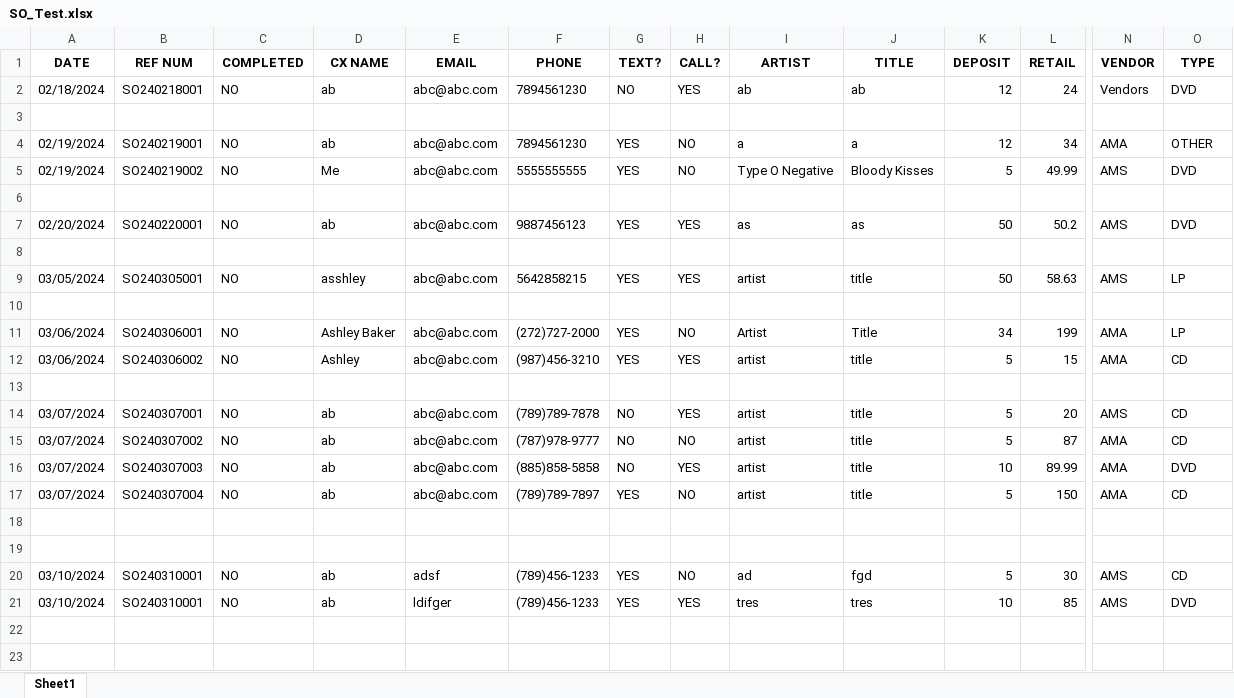
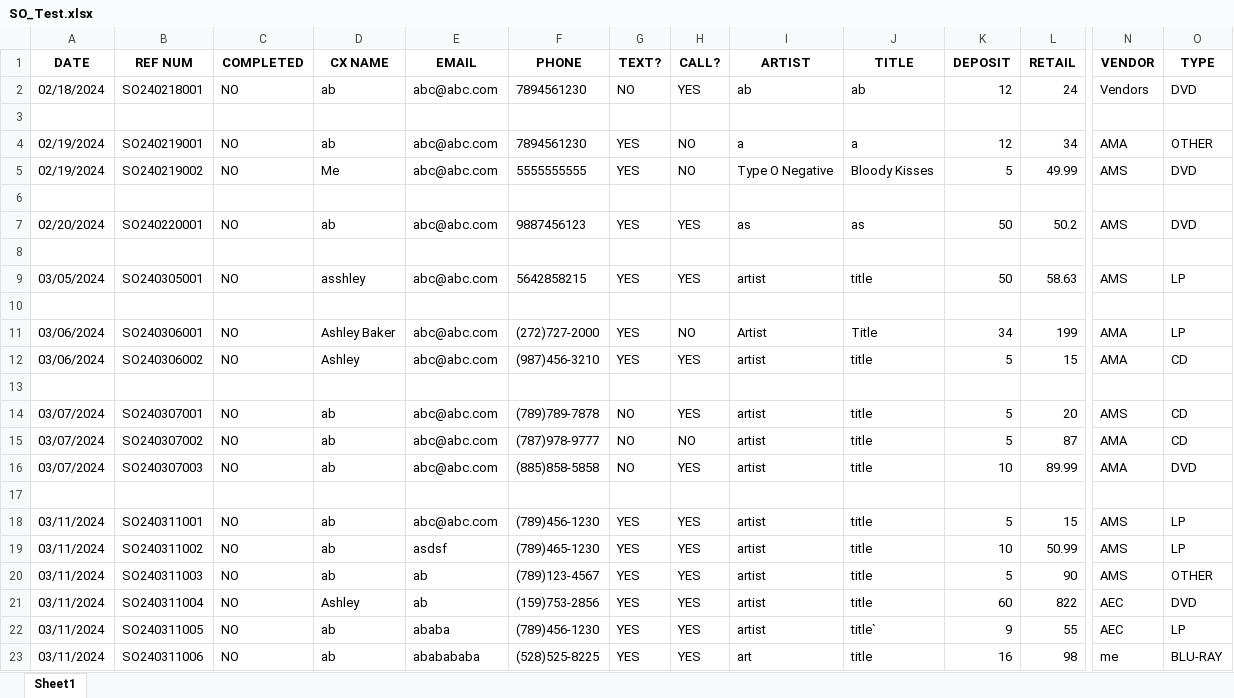
Before and after one commit to abaker3003/AllThatMusic_SpecialOrdersForm, an Excel workbook: SO_Test.xlsx, sheet Sheet1, drawn as a sheet; only a part is shown, gaps mark what is left out; values as stored, in another font and other column widths than the file's, no borders; removed rows and columns are numbered as before the commit, all else as after; rows hold the shown columns only; the diff names each change by its address in the sheet, - before the commit and + after, or states it on an @@ line.

Commit message:
modified main - fixed the issue with the SO Ref Num repeating the same value

```diff
--- a/SO_Test.xlsx (sheet Sheet1)
+++ b/SO_Test.xlsx (sheet Sheet1)
-row 17: 03/07/2024 | SO240307004 | NO | ab | abc@abc.com | (789)789-7897 | YES | NO | artist | title | 5 | 150 | AMA | CD
-row 18: (empty)
+row 18: 03/11/2024 | SO240311001 | NO | ab | abc@abc.com | (789)456-1230 | YES | YES | artist | title | 5 | 15 | AMS | LP
+row 19: 03/11/2024 | SO240311002 | NO | ab | asdsf | (789)465-1230 | YES | YES | artist | title | 10 | 50.99 | AMS | LP
-A20 (DATE): 03/10/2024
+A20 (DATE): 03/11/2024
-B20 (REF NUM): SO240310001
+B20 (REF NUM): SO240311003
-E20 (EMAIL): adsf
+E20 (EMAIL): ab
-F20 (PHONE): (789)456-1233
+F20 (PHONE): (789)123-4567
-H20 (CALL?): NO
+H20 (CALL?): YES
-I20 (ARTIST): ad
+I20 (ARTIST): artist
-J20 (TITLE): fgd
+J20 (TITLE): title
-L20 (RETAIL): 30
+L20 (RETAIL): 90
-O20 (TYPE): CD
+O20 (TYPE): OTHER
+row 21: 03/11/2024 | SO240311004 | NO | Ashley | ab | (159)753-2856 | YES | YES | artist | title | 60 | 822 | AEC | DVD
+row 22: 03/11/2024 | SO240311005 | NO | ab | ababa | (789)456-1230 | YES | YES | artist | title` | 9 | 55 | AEC | LP
-A23 (DATE): 03/10/2024
+A23 (DATE): 03/11/2024
-B23 (REF NUM): SO240310001
+B23 (REF NUM): SO240311006
-E23 (EMAIL): ldifger
+E23 (EMAIL): ababababa
-F23 (PHONE): (789)456-1233
+F23 (PHONE): (528)525-8225
-I23 (ARTIST): tres
+I23 (ARTIST): art
-J23 (TITLE): tres
+J23 (TITLE): title
-K23 (DEPOSIT): 10
+K23 (DEPOSIT): 16
-L23 (RETAIL): 85
+L23 (RETAIL): 98
-N23 (VENDOR): AMS
+N23 (VENDOR): me
-O23 (TYPE): DVD
+O23 (TYPE): BLU-RAY
```
Also changed, not shown: 3 other files.
